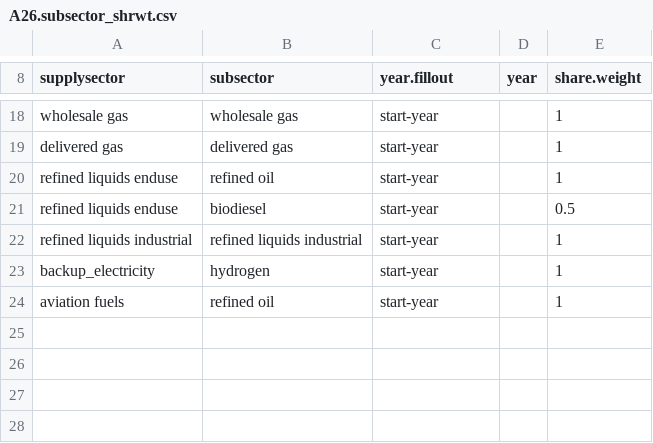
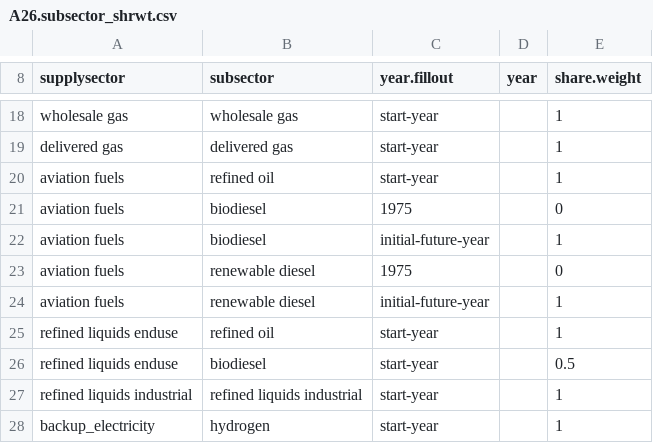
Before and after one commit to marideeweber/gcam-core, a CSV file: input/gcamdata/inst/extdata/energy/A26.subsector_shrwt.csv, drawn as a sheet; only a part is shown, gaps mark what is left out.

```diff
--- a/input/gcamdata/inst/extdata/energy/A26.subsector_shrwt.csv
+++ b/input/gcamdata/inst/extdata/energy/A26.subsector_shrwt.csv
@@ -19,2 +19,7 @@ wholesale gas,wholesale gas,start-year,,1
 delivered gas,delivered gas,start-year,,1
+aviation fuels,refined oil,start-year,,1
+aviation fuels,biodiesel,1975,,0
+aviation fuels,biodiesel,initial-future-year,,1
+aviation fuels,renewable diesel,1975,,0
+aviation fuels,renewable diesel,initial-future-year,,1
 refined liquids enduse,refined oil,start-year,,1
@@ -23,2 +28 @@ refined liquids industrial,refined liquids industrial,start-year,,1
 backup_electricity,hydrogen,start-year,,1
-aviation fuels,refined oil,start-year,,1
```
Also changed, not shown: input/gcamdata/inst/extdata/energy/A26.globaltech_cost.csv, input/gcamdata/inst/extdata/energy/A26.globaltech_eff.csv, 4 other files.
